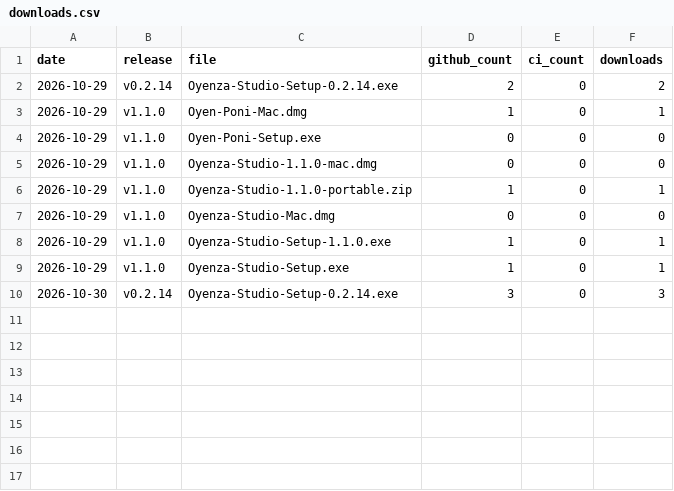
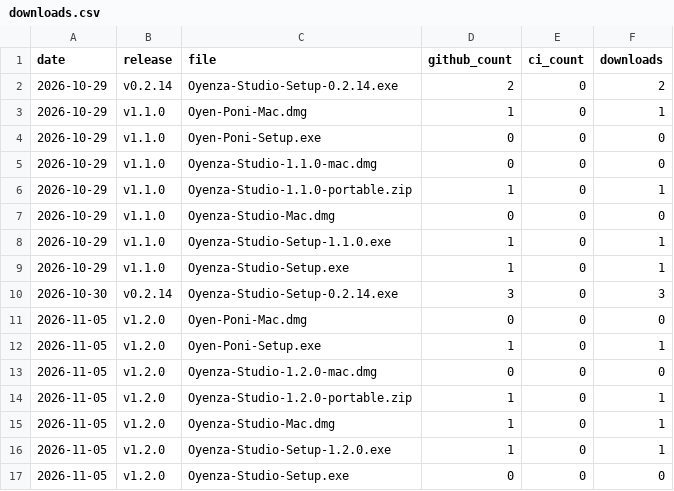
Before and after one commit to nopevbf/oyenza-studio-ex, a CSV file: data/downloads.csv, drawn as a sheet; the diff names each change by its address in the sheet, - before the commit and + after, or states it on an @@ line.

```diff
--- a/data/downloads.csv
+++ b/data/downloads.csv
+row 11: 2026-11-05 | v1.2.0 | Oyen-Poni-Mac.dmg | 0 | 0 | 0
+row 12: 2026-11-05 | v1.2.0 | Oyen-Poni-Setup.exe | 1 | 0 | 1
+row 13: 2026-11-05 | v1.2.0 | Oyenza-Studio-1.2.0-mac.dmg | 0 | 0 | 0
+row 14: 2026-11-05 | v1.2.0 | Oyenza-Studio-1.2.0-portable.zip | 1 | 0 | 1
+row 15: 2026-11-05 | v1.2.0 | Oyenza-Studio-Mac.dmg | 1 | 0 | 1
+row 16: 2026-11-05 | v1.2.0 | Oyenza-Studio-Setup-1.2.0.exe | 1 | 0 | 1
+row 17: 2026-11-05 | v1.2.0 | Oyenza-Studio-Setup.exe | 0 | 0 | 0
```
Also changed, not shown: 4 other files.
